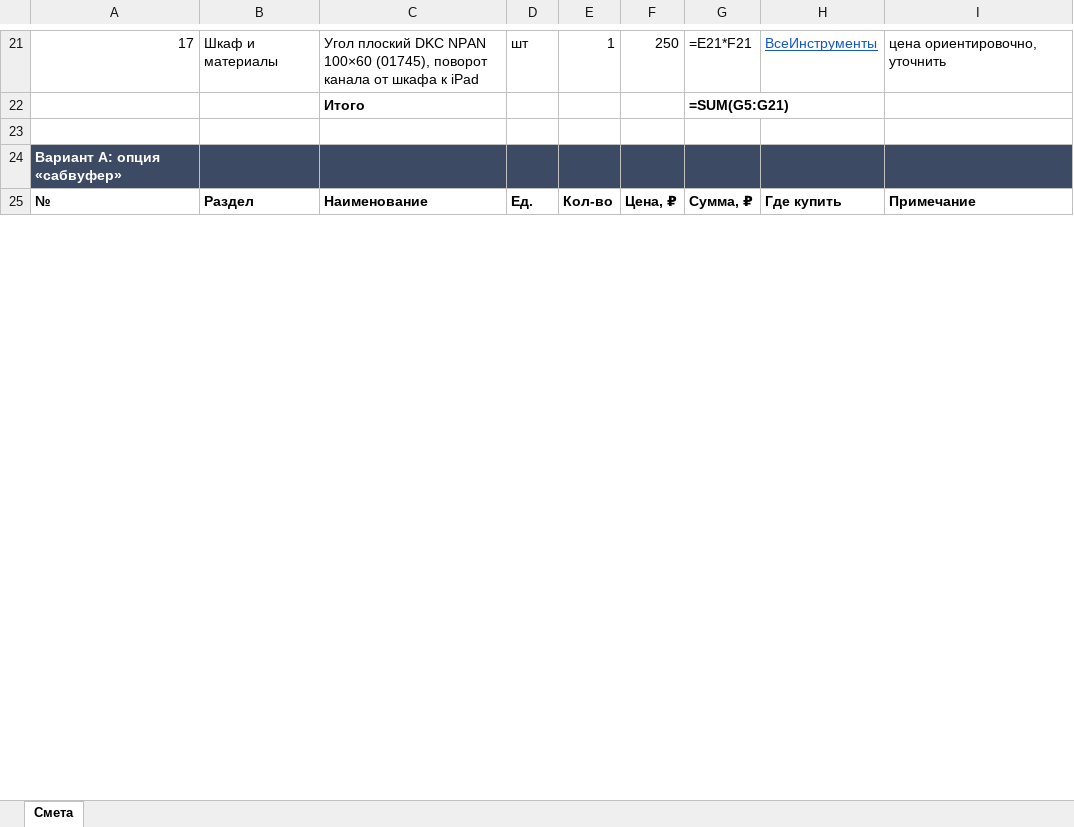
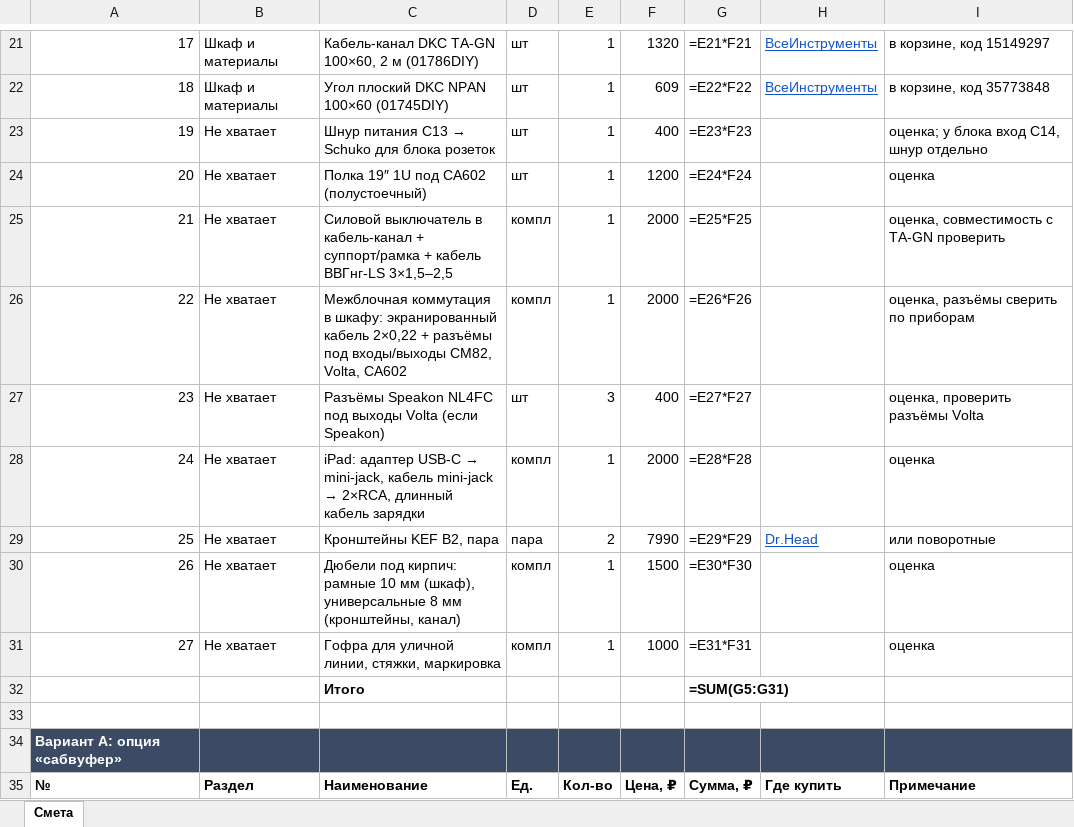
Before and after one commit to olegoviccc/teplica, an Excel workbook: sound/smeta-teplica.xlsx, sheet Смета, drawn as a sheet; only a part is shown, gaps mark what is left out; values as stored, in another font and other column widths than the file's, no borders; formulas without a stored value are shown as written; addresses are those after the commit; the diff covers the shown part only; the diff names each change by its address in the sheet, - before the commit and + after, or states it on an @@ line.

```diff
--- a/sound/smeta-teplica.xlsx (sheet Смета)
+++ b/sound/smeta-teplica.xlsx (sheet Смета)
-C21: Угол плоский DKC NPAN 100×60 (01745), поворот канала от шкафа к iPad
+C21: Кабель-канал DKC TA-GN 100×60, 2 м (01786DIY)
-F21: 250
+F21: 1320
-I21: цена ориентировочно, уточнить
+I21: в корзине, код 15149297
+row 22: 18 | Шкаф и материалы | Угол плоский DKC NPAN 100×60 (01745DIY) | шт | 1 | 609 | =E22*F22 | ВсеИнструменты | в корзине, код 35773848
+row 23: 19 | Не хватает | Шнур питания C13 → Schuko для блока розеток | шт | 1 | 400 | =E23*F23 |  | оценка; у блока вход C14, шнур отдельно
+row 24: 20 | Не хватает | Полка 19″ 1U под CA602 (полустоечный) | шт | 1 | 1200 | =E24*F24 |  | оценка
+row 25: 21 | Не хватает | Силовой выключатель в кабель-канал + суппорт/рамка + кабель ВВГнг-LS 3×1,5–2,5 | компл | 1 | 2000 | =E25*F25 |  | оценка, совместимость с TA-GN проверить
+row 26: 22 | Не хватает | Межблочная коммутация в шкафу: экранированный кабель 2×0,22 + разъёмы под входы/выходы CM82, Volta, CA602 | компл | 1 | 2000 | =E26*F26 |  | оценка, разъёмы сверить по приборам
+row 27: 23 | Не хватает | Разъёмы Speakon NL4FC под выходы Volta (если Speakon) | шт | 3 | 400 | =E27*F27 |  | оценка, проверить разъёмы Volta
+row 28: 24 | Не хватает | iPad: адаптер USB-C → mini-jack, кабель mini-jack → 2×RCA, длинный кабель зарядки | компл | 1 | 2000 | =E28*F28 |  | оценка
+row 29: 25 | Не хватает | Кронштейны KEF B2, пара | пара | 2 | 7990 | =E29*F29 | Dr.Head | или поворотные
+row 30: 26 | Не хватает | Дюбели под кирпич: рамные 10 мм (шкаф), универсальные 8 мм (кронштейны, канал) | компл | 1 | 1500 | =E30*F30 |  | оценка
+row 31: 27 | Не хватает | Гофра для уличной линии, стяжки, маркировка | компл | 1 | 1000 | =E31*F31 |  | оценка
-G32: =SUM(G5:G21)
+G32: =SUM(G5:G31)
```
Also changed, not shown: 31 added rows, 21 removed rows, 2 moved rows, 101 edited cells and cell formats elsewhere in this sheet, 8 other files.
